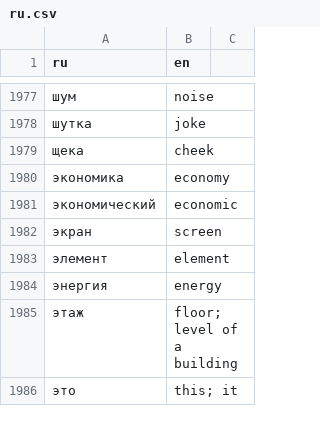
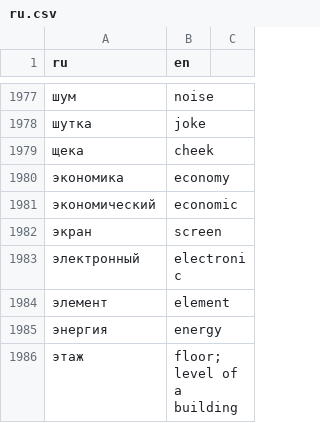
Before and after one commit to phasetr/vocmem, a CSV file: libs/data/src/csv/ru.csv, drawn as a sheet; only a part is shown, gaps mark what is left out; the shorter side is filled out with more unchanged rows.

Commit message:
Add a word

```diff
--- a/libs/data/src/csv/ru.csv
+++ b/libs/data/src/csv/ru.csv
@@ -1982,2 +1982,3 @@ ru,en
 экран,screen
+электронный,electronic
 элемент,element
```
